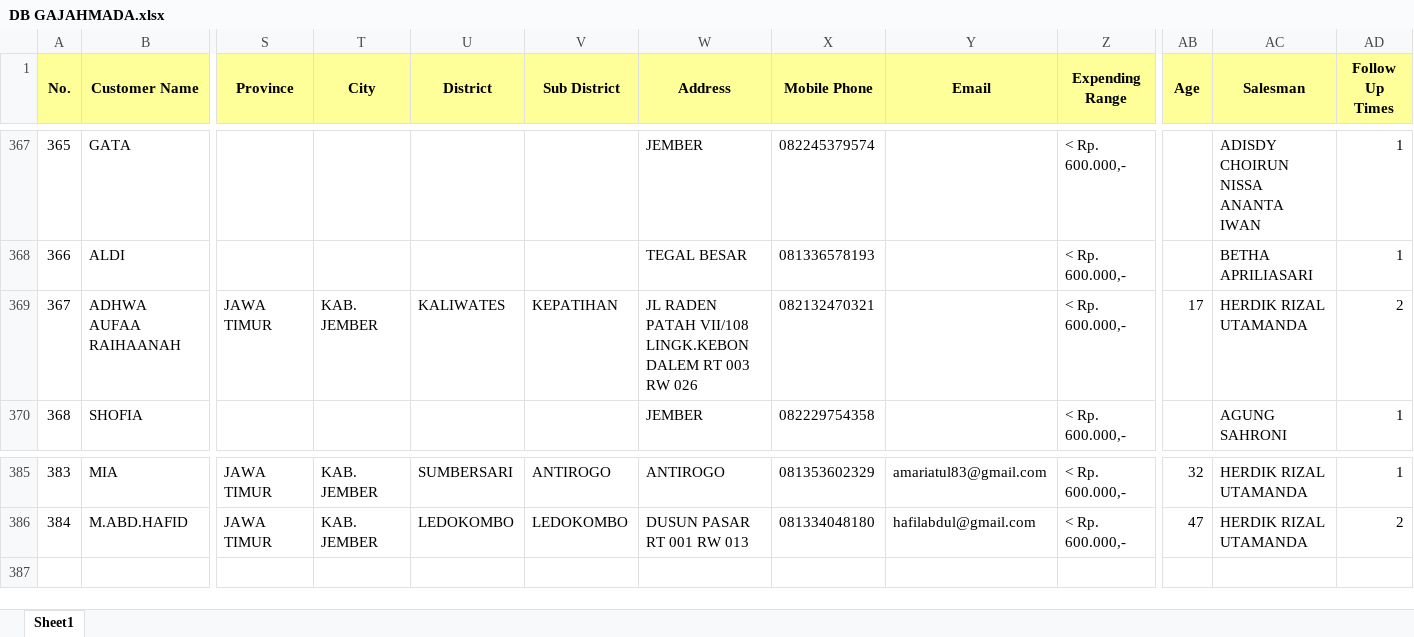
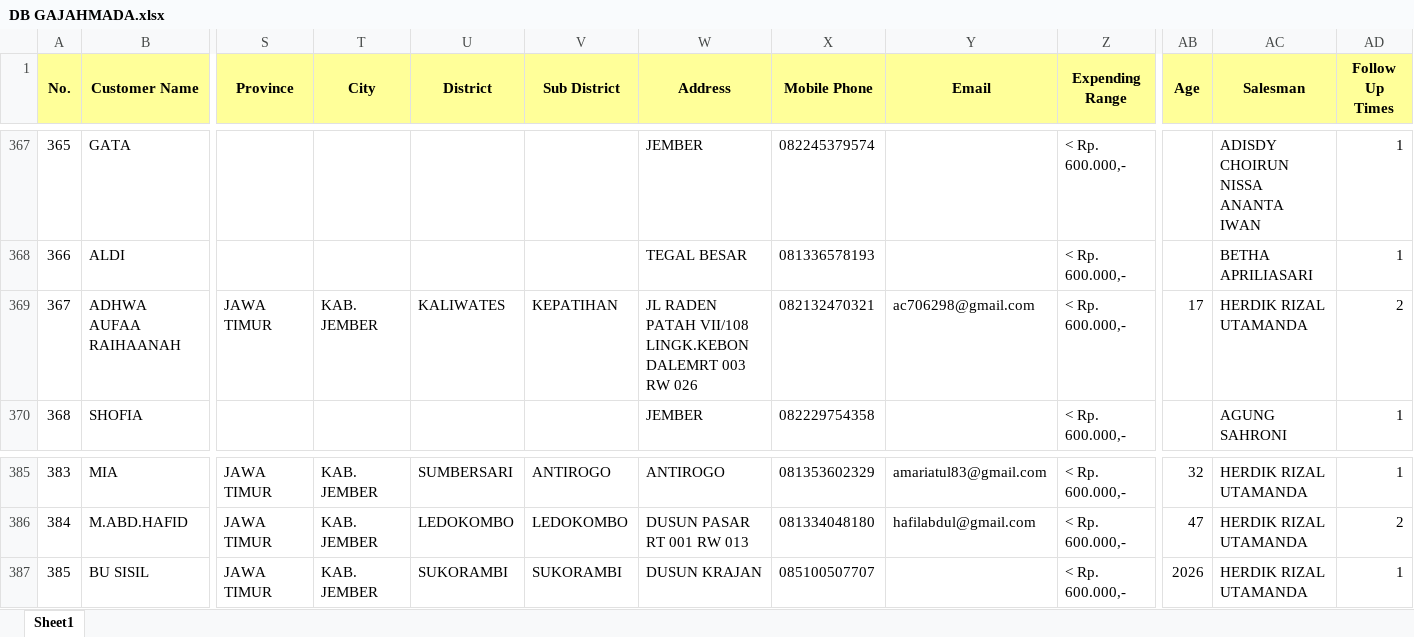
Before and after one commit to egi-jember/bushido-dashboard, an Excel workbook: bushido_raw/database_files/DB GAJAHMADA.xlsx, sheet Sheet1, drawn as a sheet; only a part is shown, gaps mark what is left out; values as stored, in another font and other column widths than the file's, no borders; rows hold the shown columns only; the diff names each change by its address in the sheet, - before the commit and + after, or states it on an @@ line.

Commit message:
upload database_files/DB GAJAHMADA.xlsx

```diff
--- a/bushido_raw/database_files/DB GAJAHMADA.xlsx (sheet Sheet1)
+++ b/bushido_raw/database_files/DB GAJAHMADA.xlsx (sheet Sheet1)
-W369 (Address): …VII/108 LINGK.KEBON DALEM RT 003 RW…
+W369 (Address): …VII/108 LINGK.KEBON DALEMRT 003 RW…
-Y369 (Email): (empty)
+Y369 (Email): ac706298@gmail.com
+row 387: 385 | BU SISIL | JAWA TIMUR | KAB. JEMBER | SUKORAMBI | SUKORAMBI | DUSUN KRAJAN | 085100507707 |  | < Rp. 600.000,- | 2026 | HERDIK RIZAL UTAMANDA | 1
```
